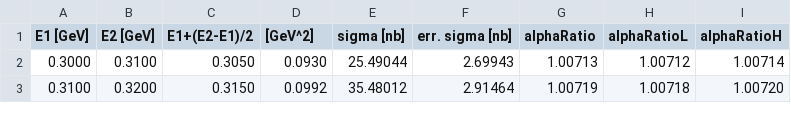
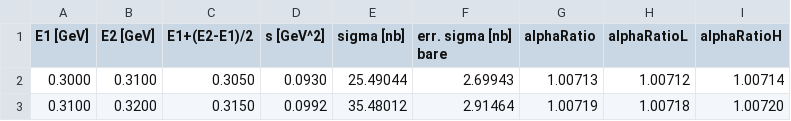
Before and after one commit to Mezek/datalock, a CSV file: experiments/data/dataBaBar.csv, drawn as a sheet; only a part is shown.

Commit message:
pions data

```diff
--- a/experiments/data/dataBaBar.csv
+++ b/experiments/data/dataBaBar.csv
@@ -1,2 +1,2 @@
-E1 [GeV],E2 [GeV],E1+(E2-E1)/2,[GeV^2],sigma [nb],err. sigma [nb],alphaRatio,alphaRatioL,alphaRatioH
+E1 [GeV],E2 [GeV],E1+(E2-E1)/2,s [GeV^2],sigma [nb],err. sigma [nb] bare,alphaRatio,alphaRatioL,alphaRatioH
 0.3000,0.3100,0.3050,0.0930,25.49044,2.69943,1.00713,1.00712,1.00714
```
Also changed, not shown: 7 other files.
